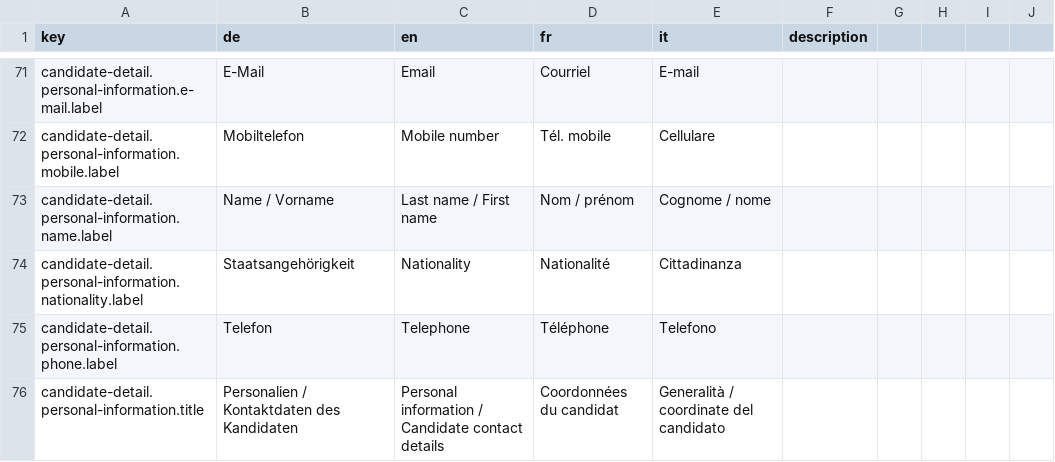
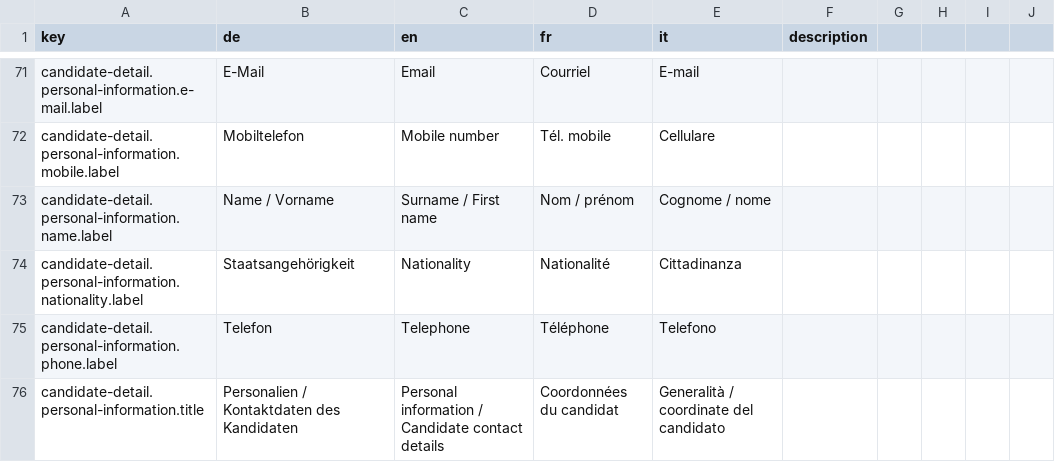
Before and after one commit to FeatureToggleStudy/alv-portal, a CSV file: alv-portal-ui/translations.csv, drawn as a sheet; only a part is shown, gaps mark what is left out; the diff covers the shown part only.

```diff
--- a/alv-portal-ui/translations.csv
+++ b/alv-portal-ui/translations.csv
@@ -72,3 +72,3 @@ candidate-detail.personal-information.e-mail.label,E-Mail,Email,Courriel,E-mail,
 candidate-detail.personal-information.mobile.label,Mobiltelefon,Mobile number,Tél. mobile,Cellulare,
-candidate-detail.personal-information.name.label,Name / Vorname,Last name / First name,Nom / prénom,Cognome / nome,
+candidate-detail.personal-information.name.label,Name / Vorname,Surname / First name,Nom / prénom,Cognome / nome,
 candidate-detail.personal-information.nationality.label,Staatsangehörigkeit,Nationality,Nationalité ,Cittadinanza,
```
Also changed, not shown: 2 removed rows and 51 edited cells elsewhere in this file.
